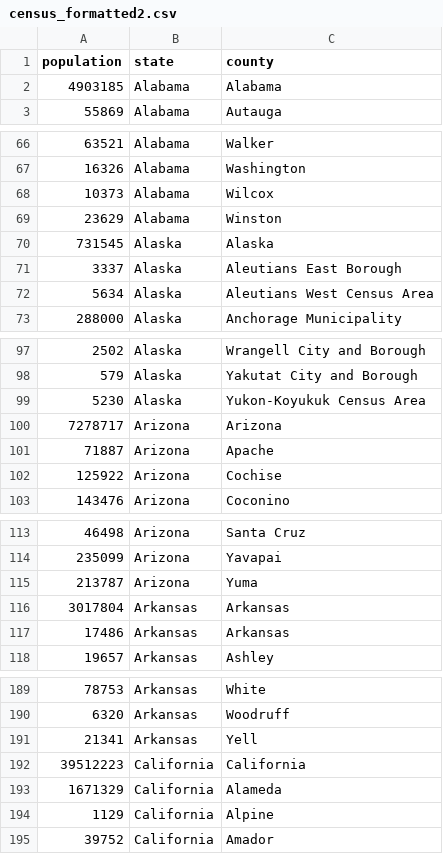
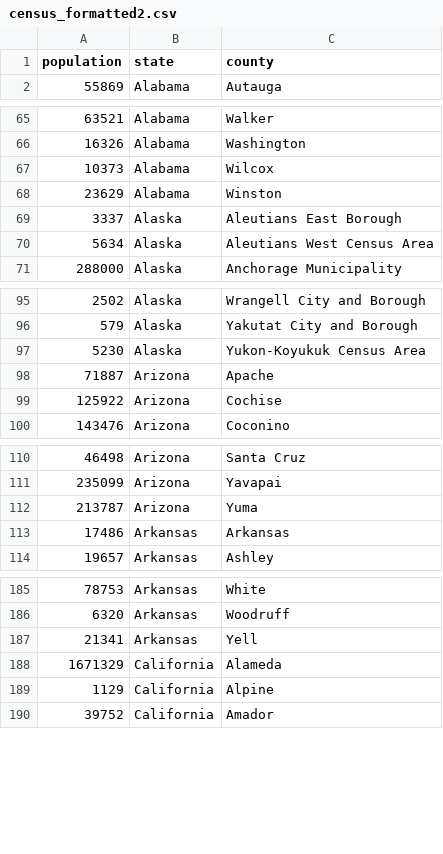
Before and after one commit to dirtylittledirtbike/census_data, a CSV file: census_formatted2.csv, drawn as a sheet; only a part is shown, gaps mark what is left out; the diff covers the shown part only; the diff names each change by its address in the sheet, - before the commit and + after, or states it on an @@ line.

Commit message:
updated file

```diff
--- a/census_formatted2.csv
+++ b/census_formatted2.csv
-row 2: 4903185 | Alabama | Alabama
-row 70: 731545 | Alaska | Alaska
-row 100: 7278717 | Arizona | Arizona
-row 116: 3017804 | Arkansas | Arkansas
-row 192: 39512223 | California | California
```
Also changed, not shown: 35 removed rows elsewhere in this file.
